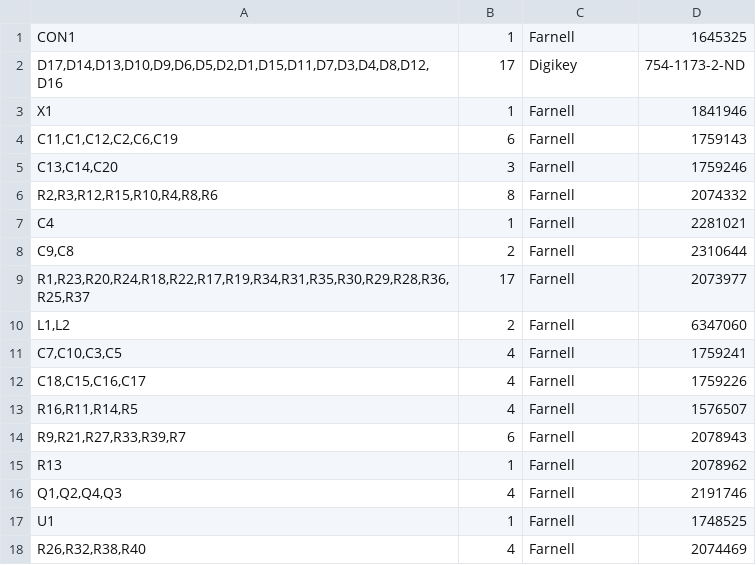
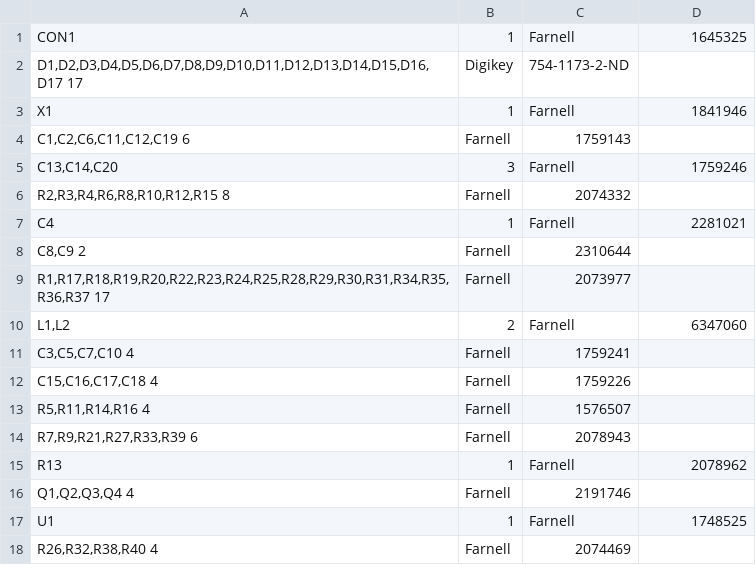
Before and after one commit to kitspace/1clickBOM, a TSV file: nomech_mini-0.1-BOM.tsv, drawn as a sheet; removed rows and columns are numbered as before the commit, all else as after; the diff names each change by its address in the sheet, - before the commit and + after, or states it on an @@ line.

```diff
--- a/nomech_mini-0.1-BOM.tsv
+++ b/nomech_mini-0.1-BOM.tsv
-row 2: D17,D14,D13,D10,D9,D6,D5,D2,D1,D15,D11,D7,D3,D4,D8,D12,D16 | 17 | Digikey | 754-1173-2-ND
+row 2: D1,D2,D3,D4,D5,D6,D7,D8,D9,D10,D11,D12,D13,D14,D15,D16,D17 17 | Digikey | 754-1173-2-ND
-row 4: C11,C1,C12,C2,C6,C19 | 6 | Farnell | 1759143
+row 4: C1,C2,C6,C11,C12,C19 6 | Farnell | 1759143
-row 6: R2,R3,R12,R15,R10,R4,R8,R6 | 8 | Farnell | 2074332
+row 6: R2,R3,R4,R6,R8,R10,R12,R15 8 | Farnell | 2074332
-row 8: C9,C8 | 2 | Farnell | 2310644
-row 9: R1,R23,R20,R24,R18,R22,R17,R19,R34,R31,R35,R30,R29,R28,R36,R25,R37 | 17 | Farnell | 2073977
+row 8: C8,C9 2 | Farnell | 2310644
+row 9: R1,R17,R18,R19,R20,R22,R23,R24,R25,R28,R29,R30,R31,R34,R35,R36,R37 17 | Farnell | 2073977
-row 11: C7,C10,C3,C5 | 4 | Farnell | 1759241
-row 12: C18,C15,C16,C17 | 4 | Farnell | 1759226
-row 13: R16,R11,R14,R5 | 4 | Farnell | 1576507
-row 14: R9,R21,R27,R33,R39,R7 | 6 | Farnell | 2078943
+row 11: C3,C5,C7,C10 4 | Farnell | 1759241
+row 12: C15,C16,C17,C18 4 | Farnell | 1759226
+row 13: R5,R11,R14,R16 4 | Farnell | 1576507
+row 14: R7,R9,R21,R27,R33,R39 6 | Farnell | 2078943
-row 16: Q1,Q2,Q4,Q3 | 4 | Farnell | 2191746
+row 16: Q1,Q2,Q3,Q4 4 | Farnell | 2191746
-row 18: R26,R32,R38,R40 | 4 | Farnell | 2074469
+row 18: R26,R32,R38,R40 4 | Farnell | 2074469
```
Also changed, not shown: 1 other file.
